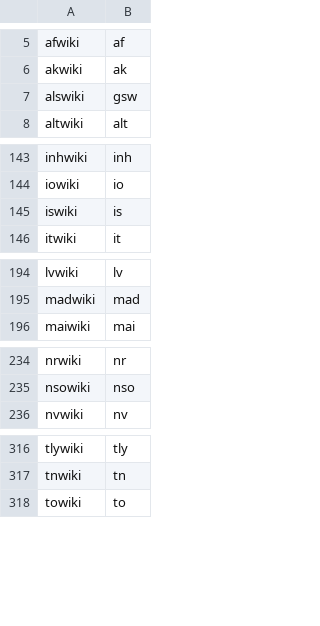
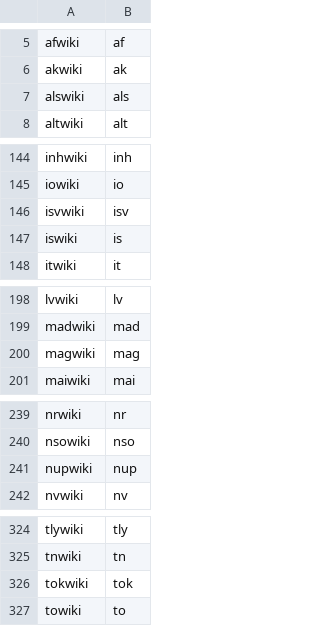
Before and after one commit to wikimedia/machinelearning-liftwing-inference-services, a TSV file: src/models/outlink_topic_model/model_server/data/wikis.tsv, drawn as a sheet; only a part is shown, gaps mark what is left out; the diff covers the shown part only.

```diff
--- a/src/models/outlink_topic_model/model_server/data/wikis.tsv
+++ b/src/models/outlink_topic_model/model_server/data/wikis.tsv
@@ -6,3 +6,3 @@ afwiki	af
 akwiki	ak
-alswiki	gsw
+alswiki	als
 altwiki	alt
@@ -144,2 +145,3 @@ inhwiki	inh
 iowiki	io
+isvwiki	isv
 iswiki	is
@@ -195,2 +199,3 @@ lvwiki	lv
 madwiki	mad
+magwiki	mag
 maiwiki	mai
@@ -235,2 +240,3 @@ nrwiki	nr
 nsowiki	nso
+nupwiki	nup
 nvwiki	nv
@@ -317,2 +325,3 @@ tlywiki	tly
 tnwiki	tn
+tokwiki	tok
 towiki	to
```
Also changed, not shown: 5 added rows and 6 edited cells elsewhere in this file, 1 other file.
